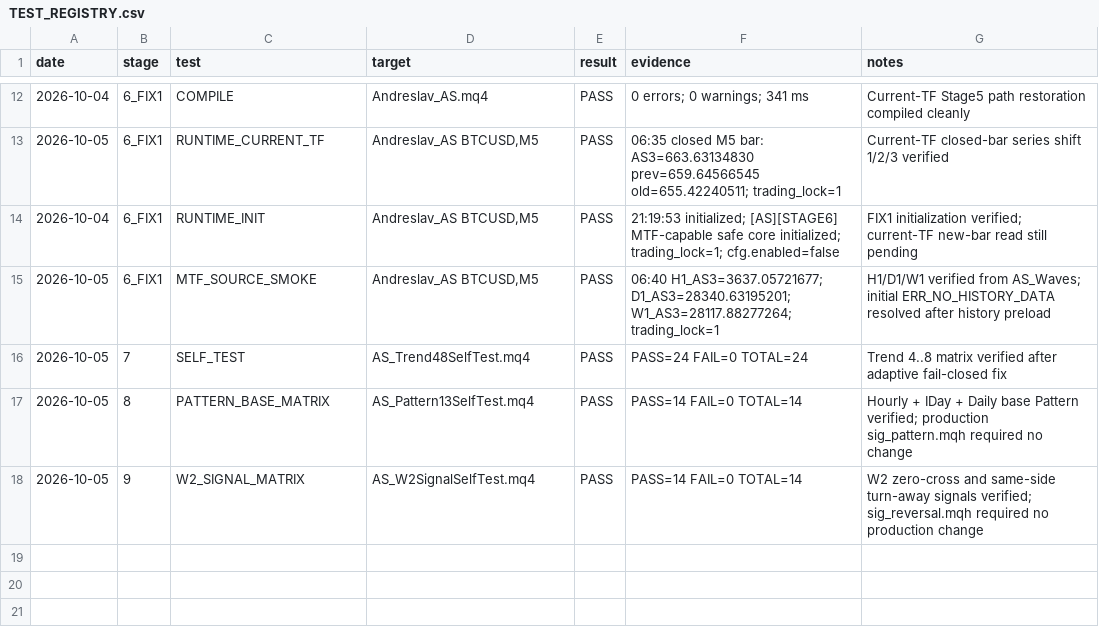
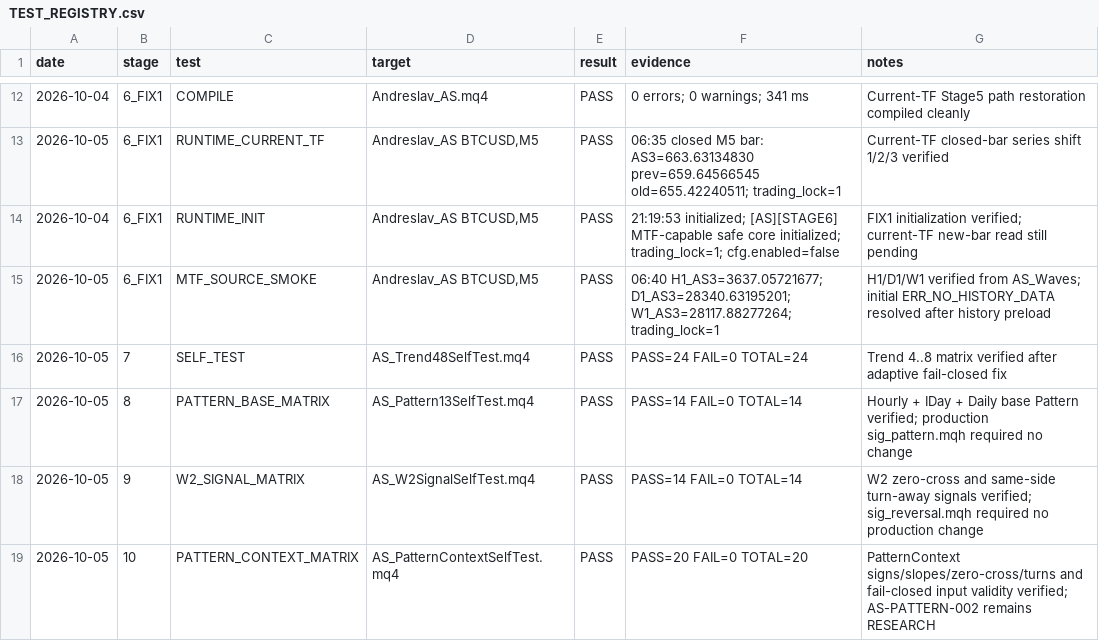
Before and after one commit to igorsegal/andreslaw, a CSV file: docs/TEST_REGISTRY.csv, drawn as a sheet; only a part is shown, gaps mark what is left out; the diff names each change by its address in the sheet, - before the commit and + after, or states it on an @@ line.

Commit message:
andreslaw: PatternContext contract 20/20 PASS

```diff
--- a/docs/TEST_REGISTRY.csv
+++ b/docs/TEST_REGISTRY.csv
+row 19: 2026-10-05 | 10 | PATTERN_CONTEXT_MATRIX | AS_PatternContextSelfTest.mq4 | PASS | PASS=20 FAIL=0 TOTAL=20 | PatternContext signs/slopes/zero-cross/turns and fail-closed input validity verified; AS-PATTERN-002 remains RESEARCH
```
Also changed, not shown: 3 other files.
